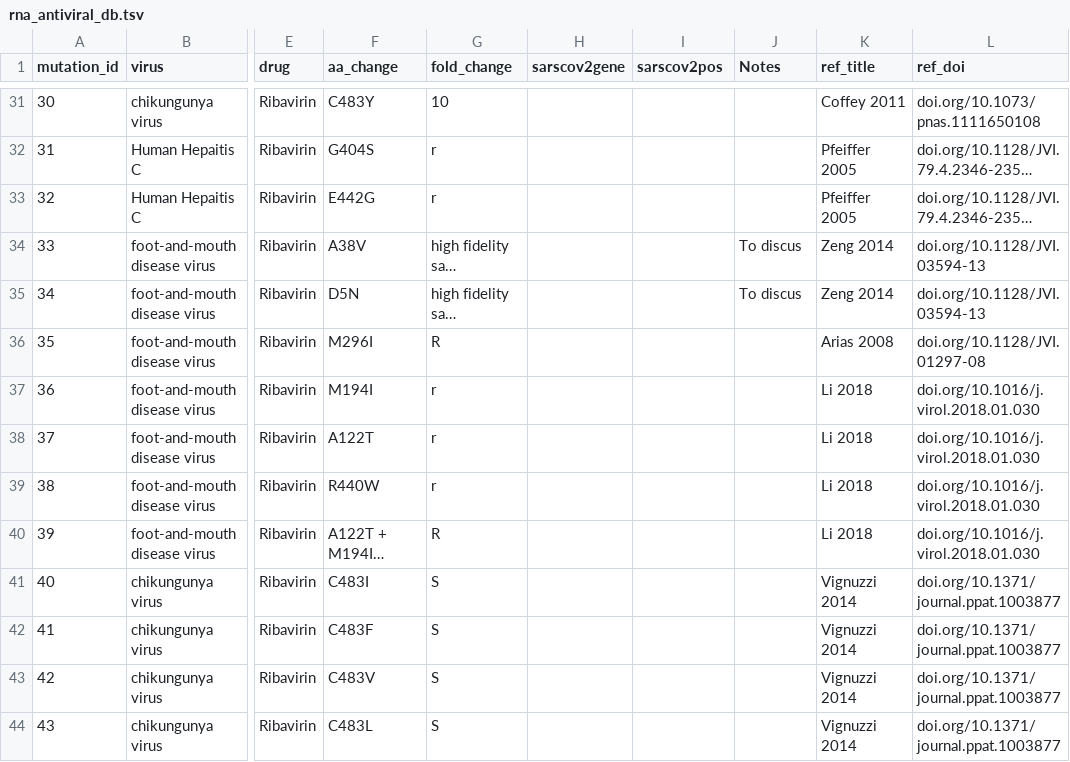
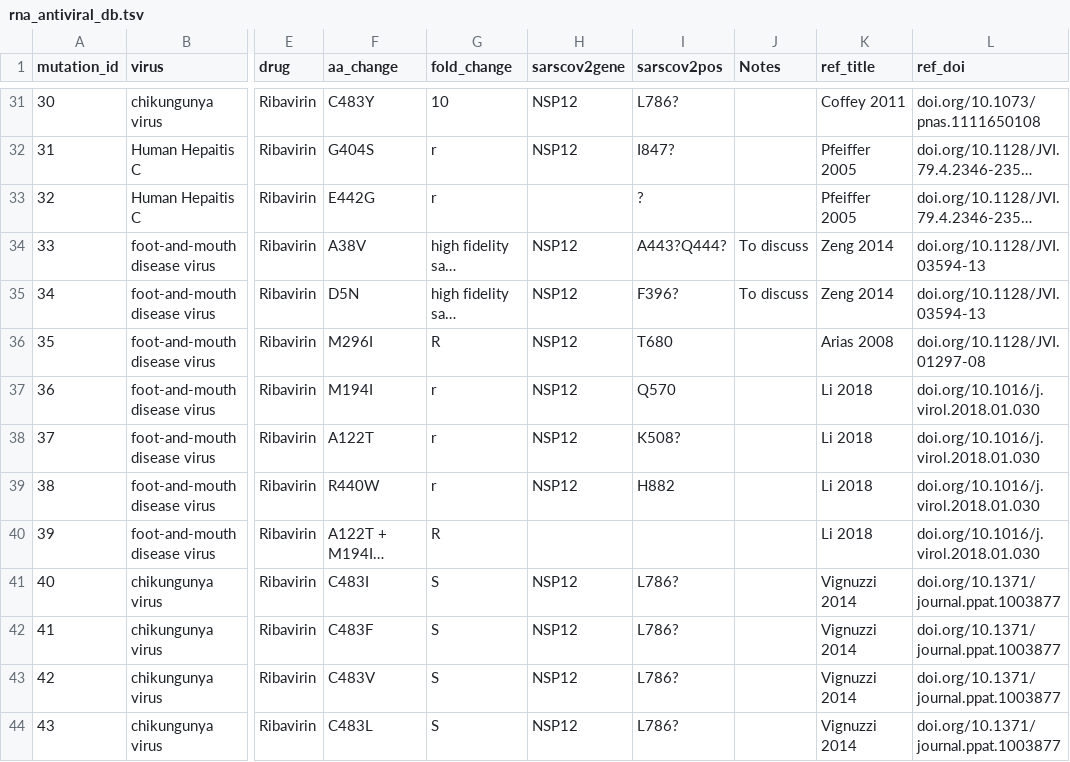
Before and after one commit to ucl-pathgenomics/SARS2-ResistanceDB, a TSV file: rna_antiviral_db.tsv, drawn as a sheet; only a part is shown, gaps mark what is left out; long unchanged cells end in …; the diff covers the shown part only; the diff names each change by its address in the sheet, - before the commit and + after, or states it on an @@ line.

Commit message:
sarscov2pos first pass
Using chimeraX, alphafold and swissmodel structures

```diff
--- a/rna_antiviral_db.tsv
+++ b/rna_antiviral_db.tsv
-H31:H32 (sarscov2gene): (empty)
+H31:H32 (sarscov2gene): NSP12
-I31 (sarscov2pos): (empty)
+I31 (sarscov2pos): L786?
-I32 (sarscov2pos): (empty)
+I32 (sarscov2pos): I847?
-I33 (sarscov2pos): (empty)
+I33 (sarscov2pos): ?
-H34:H39 (sarscov2gene): (empty)
+H34:H39 (sarscov2gene): NSP12
-I34 (sarscov2pos): (empty)
+I34 (sarscov2pos): A443?Q444?
-J34:J35 (Notes): To discus
+J34:J35 (Notes): To discuss
-I35 (sarscov2pos): (empty)
+I35 (sarscov2pos): F396?
-I36 (sarscov2pos): (empty)
+I36 (sarscov2pos): T680
-I37 (sarscov2pos): (empty)
+I37 (sarscov2pos): Q570
-I38 (sarscov2pos): (empty)
+I38 (sarscov2pos): K508?
-I39 (sarscov2pos): (empty)
+I39 (sarscov2pos): H882
-H41:H44 (sarscov2gene): (empty)
+H41:H44 (sarscov2gene): NSP12
-I41:I44 (sarscov2pos): (empty)
+I41:I44 (sarscov2pos): L786?
```
Also changed, not shown: 122 edited cells elsewhere in this file.
